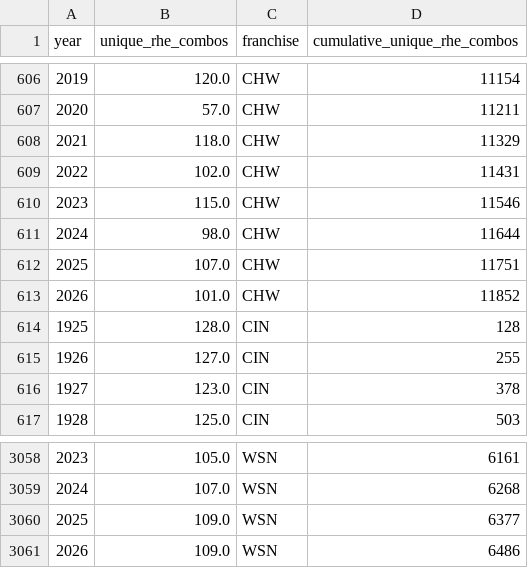
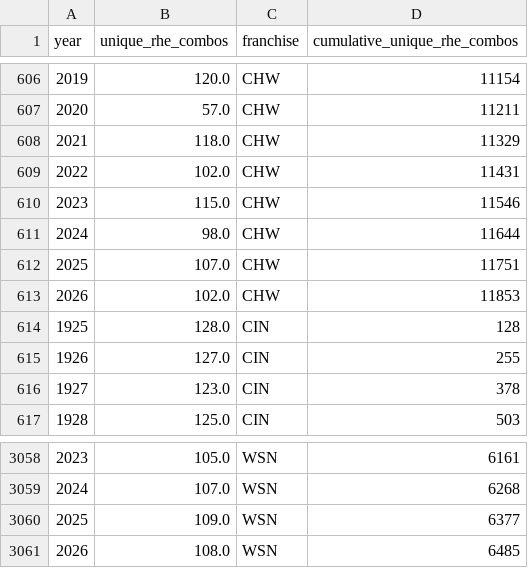
Before and after one commit to JacobPilawa/box_scorigami, a CSV file: validation/franchise_combo_tracking.csv, drawn as a sheet; only a part is shown, gaps mark what is left out.

```diff
--- a/validation/franchise_combo_tracking.csv
+++ b/validation/franchise_combo_tracking.csv
@@ -612,3 +612,3 @@ year,unique_rhe_combos,franchise,cumulative_unique_rhe_combos
 2025,107.0,CHW,11751
-2026,101.0,CHW,11852
+2026,102.0,CHW,11853
 1925,128.0,CIN,128
@@ -3060,2 +3060,2 @@ year,unique_rhe_combos,franchise,cumulative_unique_rhe_combos
 2025,109.0,WSN,6377
-2026,109.0,WSN,6486
+2026,108.0,WSN,6485
```
Also changed, not shown: validation/panel_sanity.csv, validation/rhe_combo_summary.csv, 11 other files.
